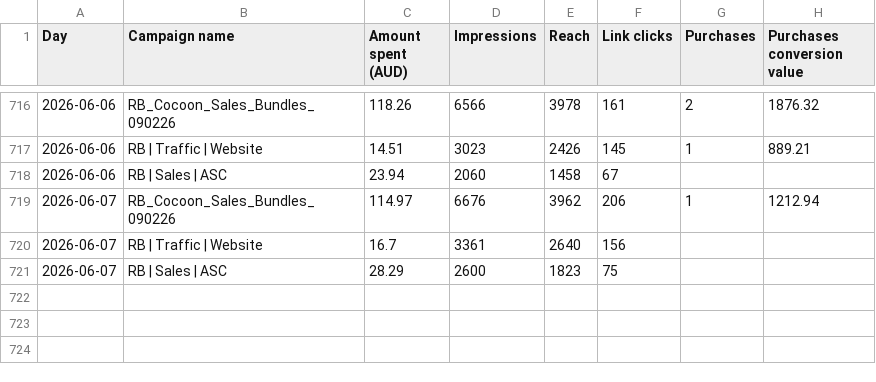
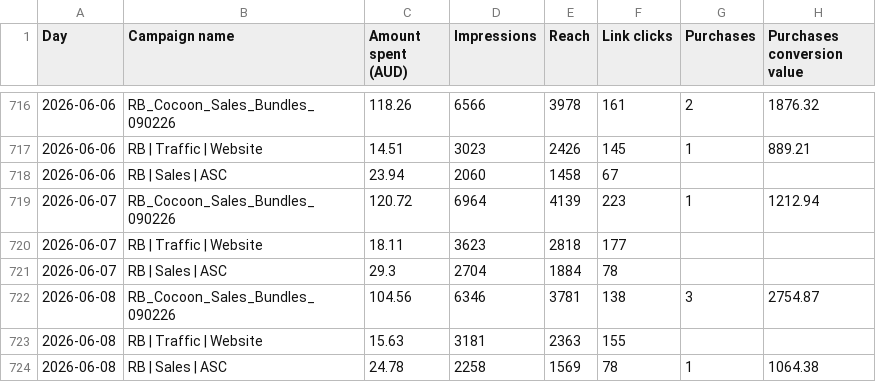
Before and after one commit to Mynkism/cocoon-dashboard, a CSV file: data/meta_ads.csv, drawn as a sheet; only a part is shown, gaps mark what is left out.

```diff
--- a/data/meta_ads.csv
+++ b/data/meta_ads.csv
@@ -726,4 +726,7 @@ Day,Campaign name,Amount spent (AUD),Impressions,Reach,Link clicks,Purchases,Pur
 2026-06-06,RB | Sales | ASC,23.94,2060,1458,67,,
-2026-06-07,RB_Cocoon_Sales_Bundles_090226,114.97,6676,3962,206,1,1212.94
-2026-06-07,RB | Traffic | Website,16.7,3361,2640,156,,
-2026-06-07,RB | Sales | ASC,28.29,2600,1823,75,,
+2026-06-07,RB_Cocoon_Sales_Bundles_090226,120.72,6964,4139,223,1,1212.94
+2026-06-07,RB | Traffic | Website,18.11,3623,2818,177,,
+2026-06-07,RB | Sales | ASC,29.3,2704,1884,78,,
+2026-06-08,RB_Cocoon_Sales_Bundles_090226,104.56,6346,3781,138,3,2754.87
+2026-06-08,RB | Traffic | Website,15.63,3181,2363,155,,
+2026-06-08,RB | Sales | ASC,24.78,2258,1569,78,1,1064.38
```
Also changed, not shown: data/google_ads.csv, data/shopify_sales.csv, 1 other file.
